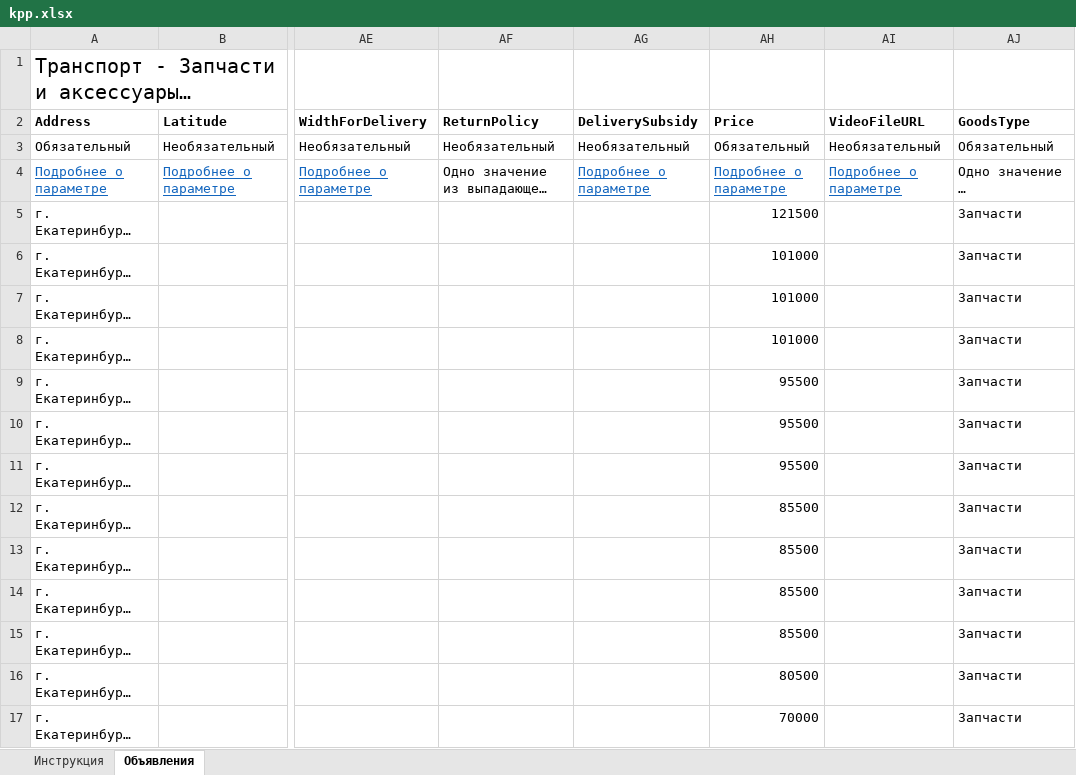
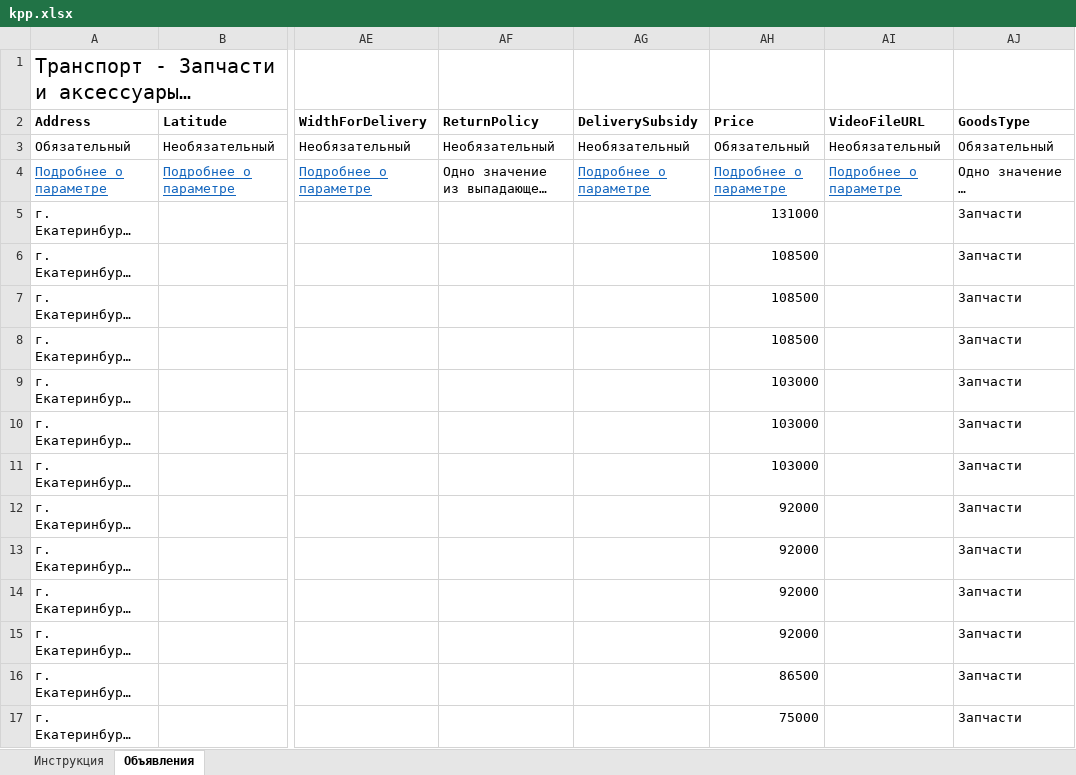
Before and after one commit to bolshakovprod-lab/Avto-feed, an Excel workbook: kpp.xlsx, sheet Объявления, drawn as a sheet; only a part is shown, gaps mark what is left out; long unchanged cells end in …; values as stored, in another font and other column widths than the file's, no borders; the diff covers the shown part only; the diff names each change by its address in the sheet, - before the commit and + after, or states it on an @@ line.

Commit message:
Update kpp.xlsx: markup range widened to 9000-30000

```diff
--- a/kpp.xlsx (sheet Объявления)
+++ b/kpp.xlsx (sheet Объявления)
-AH5 (Price): 121500
+AH5 (Price): 131000
-AH6:AH8 (Price): 101000
+AH6:AH8 (Price): 108500
-AH9:AH11 (Price): 95500
+AH9:AH11 (Price): 103000
-AH12:AH15 (Price): 85500
+AH12:AH15 (Price): 92000
-AH16 (Price): 80500
+AH16 (Price): 86500
-AH17 (Price): 70000
+AH17 (Price): 75000
```
Also changed, not shown: 103 edited cells elsewhere in this sheet.
